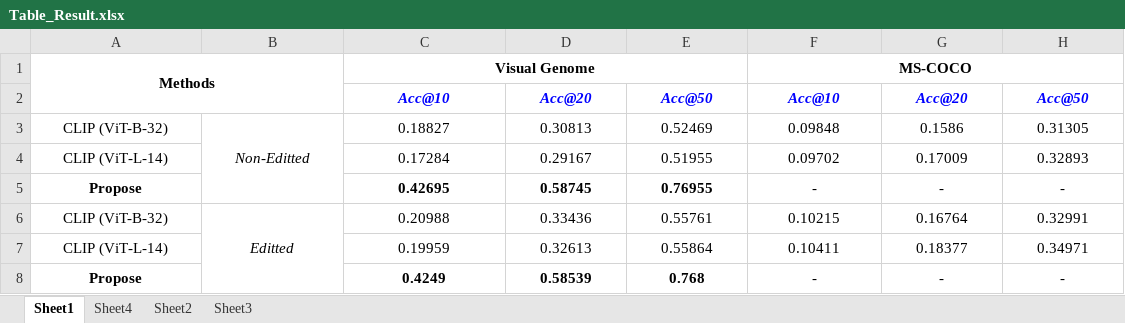
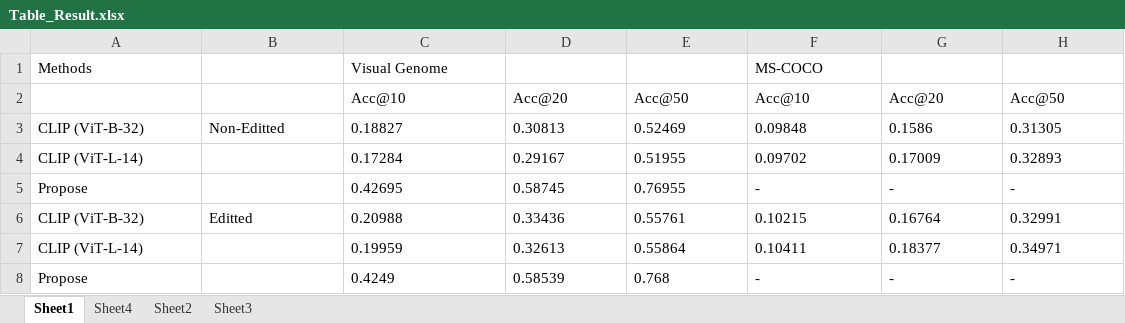
Before and after one commit to PDD0911-HCMUS/SG-Retrieval, an Excel workbook: Controller/IRESGController/Table_Result.xlsx, sheet Sheet1, drawn as a sheet; values as stored, in another font and other column widths than the file's, no borders; the diff names each change by its address in the sheet, - before the commit and + after, or states it on an @@ line.

```diff
--- a/Controller/IRESGController/Table_Result.xlsx (sheet Sheet1)
+++ b/Controller/IRESGController/Table_Result.xlsx (sheet Sheet1)
@@ A1 bold: on → off, alignment: center → left @@
-A1:B2 merged
@@ C1 bold: on → off, alignment: center → left @@
-C1:E1 merged
@@ F1 bold: on → off, alignment: center → left @@
-F1:H1 merged
@@ C2:H2 bold: on → off, alignment: center → left, italic: on → off, text colour: #0000FF → black @@
-A3:H3 alignment: center
+A3:H3 alignment: left
-B3 italic: on
+B3 italic: off
-B3:B5 merged
-A4:A5 alignment: center
+A4:A5 alignment: left
-C4:H5 alignment: center
+C4:H5 alignment: left
-A5 bold: on
+A5 bold: off
-C5:E5 bold: on
+C5:E5 bold: off
-A6:H6 alignment: center
+A6:H6 alignment: left
-B6 italic: on
+B6 italic: off
-B6:B8 merged
-A7:A8 alignment: center
+A7:A8 alignment: left
-C7:H8 alignment: center
+C7:H8 alignment: left
-A8 bold: on
+A8 bold: off
-C8:E8 bold: on
+C8:E8 bold: off
```
Also changed, not shown: sheet Sheet3, sheet Sheet2, 9 other files.
